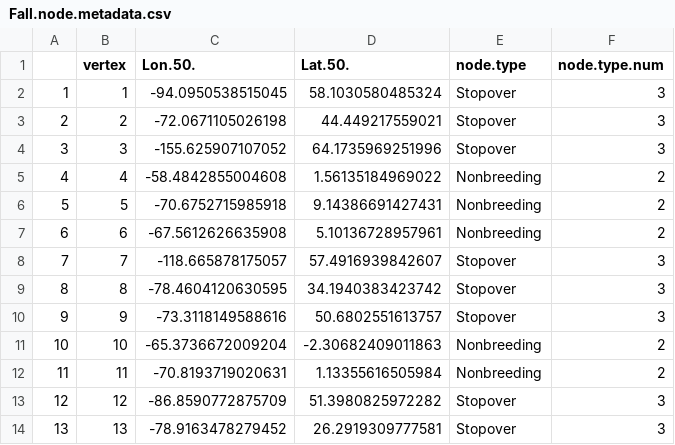
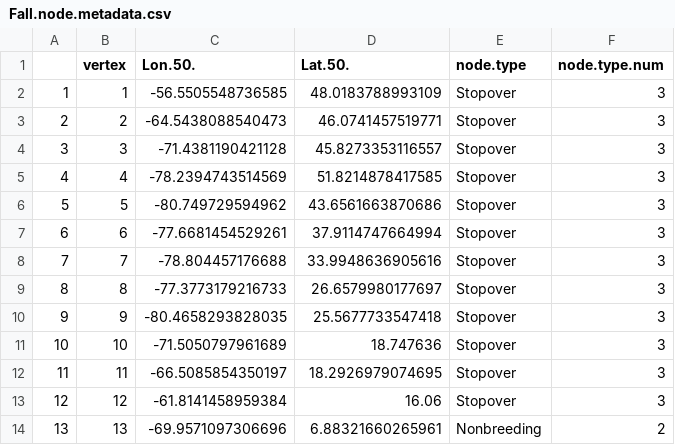
Before and after one commit to Pjefferyi/Blackpoll_Warbler_migration_network_Git, a CSV file: Network_construction/Fall.node.metadata.csv, drawn as a sheet; only a part is shown; the diff covers the shown part only; the diff names each change by its address in the sheet, - before the commit and + after, or states it on an @@ line.

Commit message:
Work on network construction and analysis

```diff
--- a/Network_construction/Fall.node.metadata.csv
+++ b/Network_construction/Fall.node.metadata.csv
-C2 (Lon.50.): -94.0950538515045
+C2 (Lon.50.): -56.5505548736585
-D2 (Lat.50.): 58.1030580485324
+D2 (Lat.50.): 48.0183788993109
-C3 (Lon.50.): -72.0671105026198
+C3 (Lon.50.): -64.5438088540473
-D3 (Lat.50.): 44.449217559021
+D3 (Lat.50.): 46.0741457519771
-C4 (Lon.50.): -155.625907107052
+C4 (Lon.50.): -71.4381190421128
-D4 (Lat.50.): 64.1735969251996
+D4 (Lat.50.): 45.8273353116557
-C5 (Lon.50.): -58.4842855004608
+C5 (Lon.50.): -78.2394743514569
-D5 (Lat.50.): 1.56135184969022
+D5 (Lat.50.): 51.8214878417585
-E5:E7 (node.type): Nonbreeding
+E5:E7 (node.type): Stopover
-F5:F7 (node.type.num): 2
+F5:F7 (node.type.num): 3
-C6 (Lon.50.): -70.6752715985918
+C6 (Lon.50.): -80.749729594962
-D6 (Lat.50.): 9.14386691427431
+D6 (Lat.50.): 43.6561663870686
-C7 (Lon.50.): -67.5612626635908
+C7 (Lon.50.): -77.6681454529261
-D7 (Lat.50.): 5.10136728957961
+D7 (Lat.50.): 37.9114747664994
-C8 (Lon.50.): -118.665878175057
+C8 (Lon.50.): -78.804457176688
-D8 (Lat.50.): 57.4916939842607
+D8 (Lat.50.): 33.9948636905616
-C9 (Lon.50.): -78.4604120630595
+C9 (Lon.50.): -77.3773179216733
-D9 (Lat.50.): 34.1940383423742
+D9 (Lat.50.): 26.6579980177697
-C10 (Lon.50.): -73.3118149588616
+C10 (Lon.50.): -80.4658293828035
-D10 (Lat.50.): 50.6802551613757
+D10 (Lat.50.): 25.5677733547418
-C11 (Lon.50.): -65.3736672009204
+C11 (Lon.50.): -71.5050797961689
-D11 (Lat.50.): -2.30682409011863
+D11 (Lat.50.): 18.747636
-E11:E12 (node.type): Nonbreeding
+E11:E12 (node.type): Stopover
-F11:F12 (node.type.num): 2
+F11:F12 (node.type.num): 3
-C12 (Lon.50.): -70.8193719020631
+C12 (Lon.50.): -66.5085854350197
-D12 (Lat.50.): 1.13355616505984
+D12 (Lat.50.): 18.2926979074695
-C13 (Lon.50.): -86.8590772875709
+C13 (Lon.50.): -61.8141458959384
-D13 (Lat.50.): 51.3980825972282
+D13 (Lat.50.): 16.06
-C14 (Lon.50.): -78.9163478279452
+C14 (Lon.50.): -69.9571097306696
-D14 (Lat.50.): 26.2919309777581
+D14 (Lat.50.): 6.88321660265961
-E14 (node.type): Stopover
+E14 (node.type): Nonbreeding
-F14 (node.type.num): 3
+F14 (node.type.num): 2
```
Also changed, not shown: 8 added rows, 29 edited cells and row numbers in column A elsewhere in this file, Network_construction/Fall.edge.weights.csv, Network_construction/Spring.edge.weights.csv, 13 other files.
